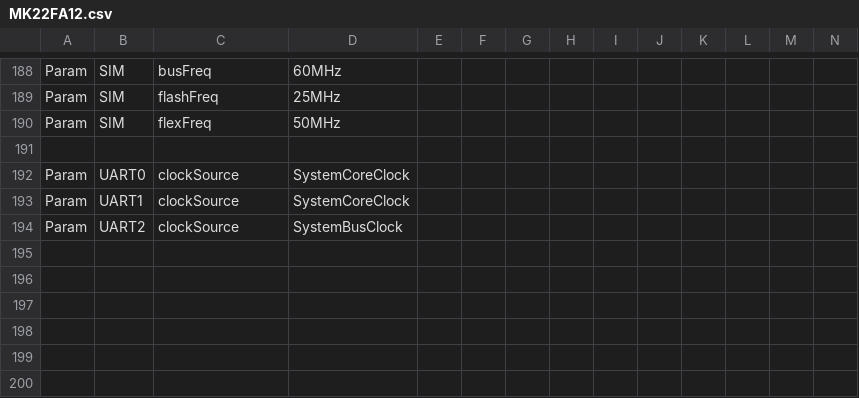
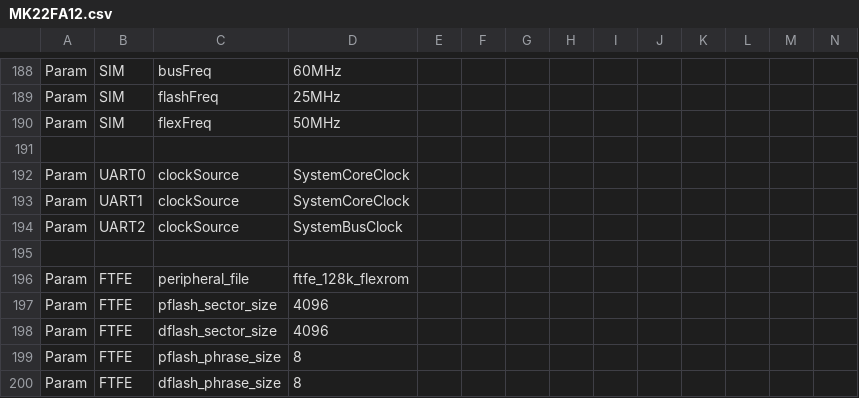
Before and after one commit to podonoghue/usbdm-eclipse-plugins, a CSV file: net.sourceforge.usbdm.deviceEditor/data/MK22FA12.csv, drawn as a sheet; only a part is shown, gaps mark what is left out; rows hold the shown columns only; the diff names each change by its address in the sheet, - before the commit and + after, or states it on an @@ line.

Commit message:
V4.12.1.170 - Work on flash code for FTFL, FTFA, FTFE devices

```diff
--- a/net.sourceforge.usbdm.deviceEditor/data/MK22FA12.csv
+++ b/net.sourceforge.usbdm.deviceEditor/data/MK22FA12.csv
+row 195: (empty)
+row 196: Param | FTFE | peripheral_file | ftfe_128k_flexrom
+row 197: Param | FTFE | pflash_sector_size | 4096
+row 198: Param | FTFE | dflash_sector_size | 4096
+row 199: Param | FTFE | pflash_phrase_size | 8
+row 200: Param | FTFE | dflash_phrase_size | 8
```
Also changed, not shown: net.sourceforge.usbdm.deviceEditor/data/MK22F12810.csv, net.sourceforge.usbdm.deviceEditor/data/MK22F51212.csv, 33 other files.
